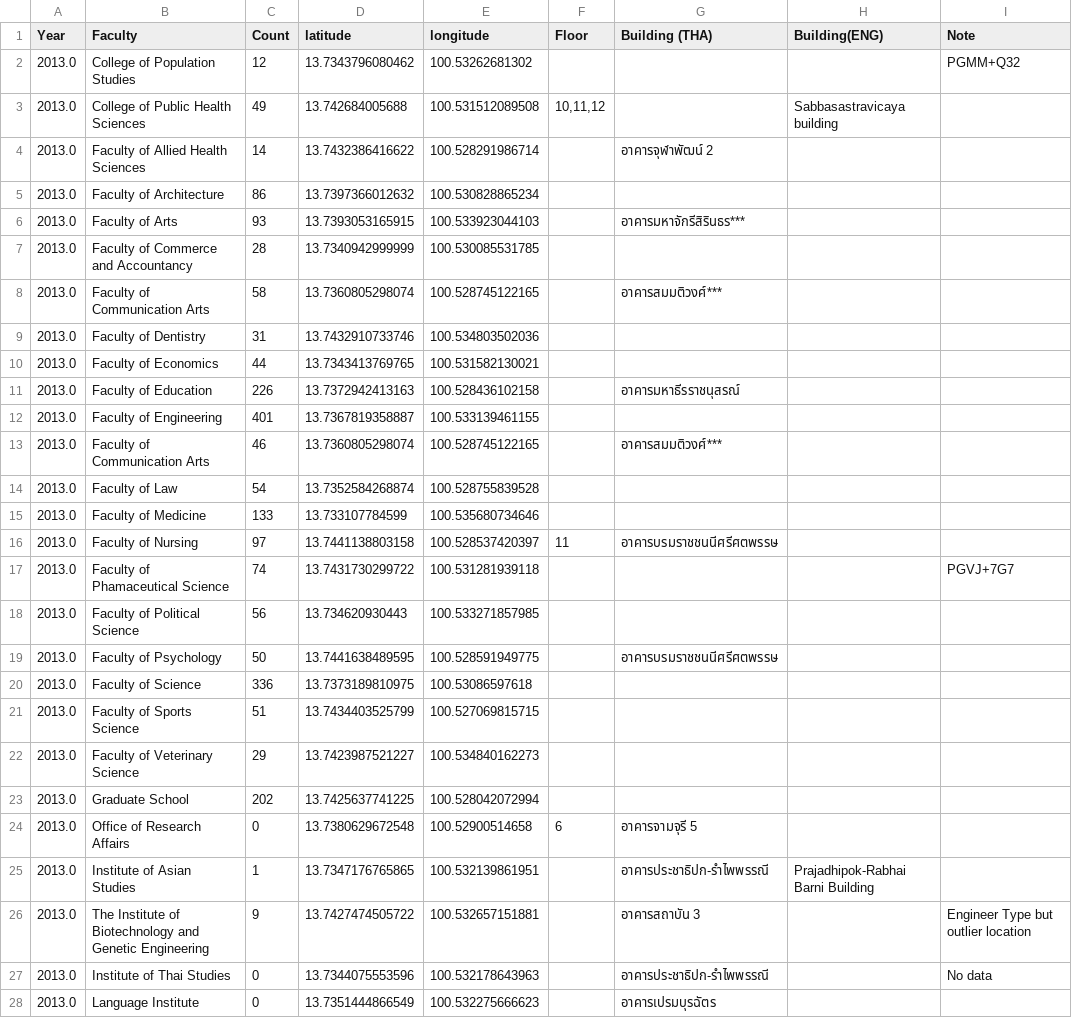
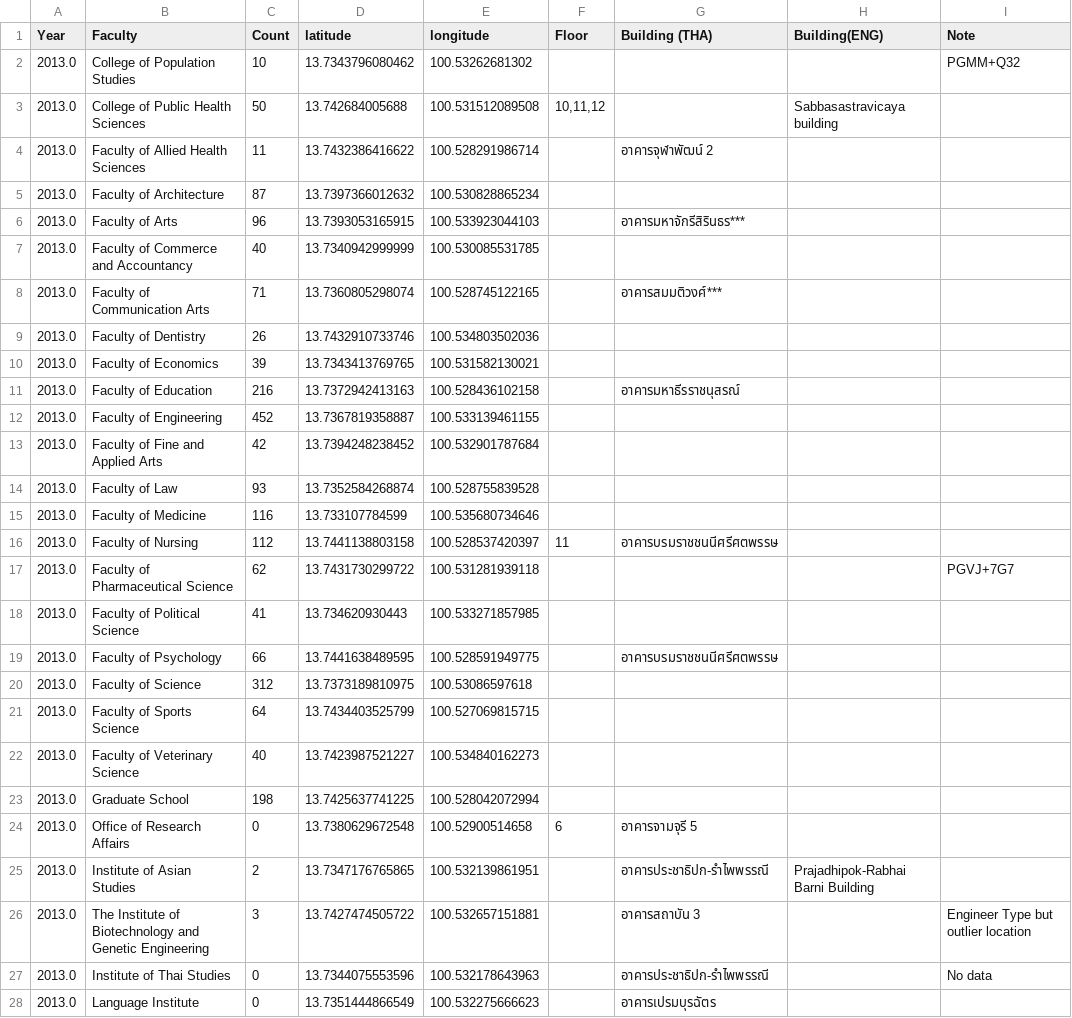
Before and after one commit to Pariodus/DSDE_Project, a CSV file: 5_merge/data_locate.csv, drawn as a sheet; only a part is shown; the diff covers the shown part only.

```diff
--- a/5_merge/data_locate.csv
+++ b/5_merge/data_locate.csv
@@ -1,27 +1,27 @@
 Year,Faculty,Count,latitude,longitude,Floor,Building (THA),Building(ENG),Note
-2013.0,College of Population Studies,12,13.7343796080462,100.53262681302,,,,PGMM+Q32
-2013.0,College of Public Health Sciences,49,13.742684005688,100.531512089508,"10,11,12",,Sabbasastravicaya building,
-2013.0,Faculty of Allied Health Sciences,14,13.7432386416622,100.528291986714,,อาคารจุฬาพัฒน์ 2,,
-2013.0,Faculty of Architecture,86,13.7397366012632,100.530828865234,,,,
-2013.0,Faculty of Arts,93,13.7393053165915,100.533923044103,,อาคารมหาจักรีสิรินธร***,,
-2013.0,Faculty of Commerce and Accountancy,28,13.7340942999999,100.530085531785,,,,
-2013.0,Faculty of Communication Arts,58,13.7360805298074,100.528745122165,,อาคารสมมติวงศ์***,,
-2013.0,Faculty of Dentistry,31,13.7432910733746,100.534803502036,,,,
-2013.0,Faculty of Economics,44,13.7343413769765,100.531582130021,,,,
-2013.0,Faculty of Education,226,13.7372942413163,100.528436102158,,อาคารมหาธีรราชนุสรณ์,,
-2013.0,Faculty of Engineering,401,13.7367819358887,100.533139461155,,,,
-2013.0,Faculty of Communication Arts,46,13.7360805298074,100.528745122165,,อาคารสมมติวงศ์***,,
-2013.0,Faculty of Law,54,13.7352584268874,100.528755839528,,,,
-2013.0,Faculty of Medicine,133,13.733107784599,100.535680734646,,,,
-2013.0,Faculty of Nursing,97,13.7441138803158,100.528537420397,11,อาคารบรมราชชนนีศรีศตพรรษ,,
-2013.0,Faculty of Phamaceutical Science,74,13.7431730299722,100.531281939118,,,,PGVJ+7G7
-2013.0,Faculty of Political Science,56,13.734620930443,100.533271857985,,,,
-2013.0,Faculty of Psychology,50,13.7441638489595,100.528591949775,,อาคารบรมราชชนนีศรีศตพรรษ,,
-2013.0,Faculty of Science,336,13.7373189810975,100.53086597618,,,,
-2013.0,Faculty of Sports Science,51,13.7434403525799,100.527069815715,,,,
-2013.0,Faculty of Veterinary Science,29,13.7423987521227,100.534840162273,,,,
-2013.0,Graduate School,202,13.7425637741225,100.528042072994,,,,
+2013.0,College of Population Studies,10,13.7343796080462,100.53262681302,,,,PGMM+Q32
+2013.0,College of Public Health Sciences,50,13.742684005688,100.531512089508,"10,11,12",,Sabbasastravicaya building,
+2013.0,Faculty of Allied Health Sciences,11,13.7432386416622,100.528291986714,,อาคารจุฬาพัฒน์ 2,,
+2013.0,Faculty of Architecture,87,13.7397366012632,100.530828865234,,,,
+2013.0,Faculty of Arts,96,13.7393053165915,100.533923044103,,อาคารมหาจักรีสิรินธร***,,
+2013.0,Faculty of Commerce and Accountancy,40,13.7340942999999,100.530085531785,,,,
+2013.0,Faculty of Communication Arts,71,13.7360805298074,100.528745122165,,อาคารสมมติวงศ์***,,
+2013.0,Faculty of Dentistry,26,13.7432910733746,100.534803502036,,,,
+2013.0,Faculty of Economics,39,13.7343413769765,100.531582130021,,,,
+2013.0,Faculty of Education,216,13.7372942413163,100.528436102158,,อาคารมหาธีรราชนุสรณ์,,
+2013.0,Faculty of Engineering,452,13.7367819358887,100.533139461155,,,,
+2013.0,Faculty of Fine and Applied Arts,42,13.7394248238452,100.532901787684,,,,
+2013.0,Faculty of Law,93,13.7352584268874,100.528755839528,,,,
+2013.0,Faculty of Medicine,116,13.733107784599,100.535680734646,,,,
+2013.0,Faculty of Nursing,112,13.7441138803158,100.528537420397,11,อาคารบรมราชชนนีศรีศตพรรษ,,
+2013.0,Faculty of Pharmaceutical Science,62,13.7431730299722,100.531281939118,,,,PGVJ+7G7
+2013.0,Faculty of Political Science,41,13.734620930443,100.533271857985,,,,
+2013.0,Faculty of Psychology,66,13.7441638489595,100.528591949775,,อาคารบรมราชชนนีศรีศตพรรษ,,
+2013.0,Faculty of Science,312,13.7373189810975,100.53086597618,,,,
+2013.0,Faculty of Sports Science,64,13.7434403525799,100.527069815715,,,,
+2013.0,Faculty of Veterinary Science,40,13.7423987521227,100.534840162273,,,,
+2013.0,Graduate School,198,13.7425637741225,100.528042072994,,,,
 2013.0,Office of Research Affairs,0,13.7380629672548,100.52900514658,6,อาคารจามจุรี 5 ,,
-2013.0,Institute of Asian Studies,1,13.7347176765865,100.532139861951,,อาคารประชาธิปก-รำไพพรรณี,Prajadhipok-Rabhai Barni Building,
-2013.0,The Institute of Biotechnology and Genetic Engineering,9,13.7427474505722,100.532657151881,,อาคารสถาบัน 3,,Engineer Type but outlier location
+2013.0,Institute of Asian Studies,2,13.7347176765865,100.532139861951,,อาคารประชาธิปก-รำไพพรรณี,Prajadhipok-Rabhai Barni Building,
+2013.0,The Institute of Biotechnology and Genetic Engineering,3,13.7427474505722,100.532657151881,,อาคารสถาบัน 3,,Engineer Type but outlier location
 2013.0,Institute of Thai Studies,0,13.7344075553596,100.532178643963,,อาคารประชาธิปก-รำไพพรรณี,,No data
```
Also changed, not shown: 9 added rows, 3 removed rows and 80 edited cells elsewhere in this file, 2_scaping/filter_transpose.csv, 5_merge/complete_data.csv, 6 other files.
